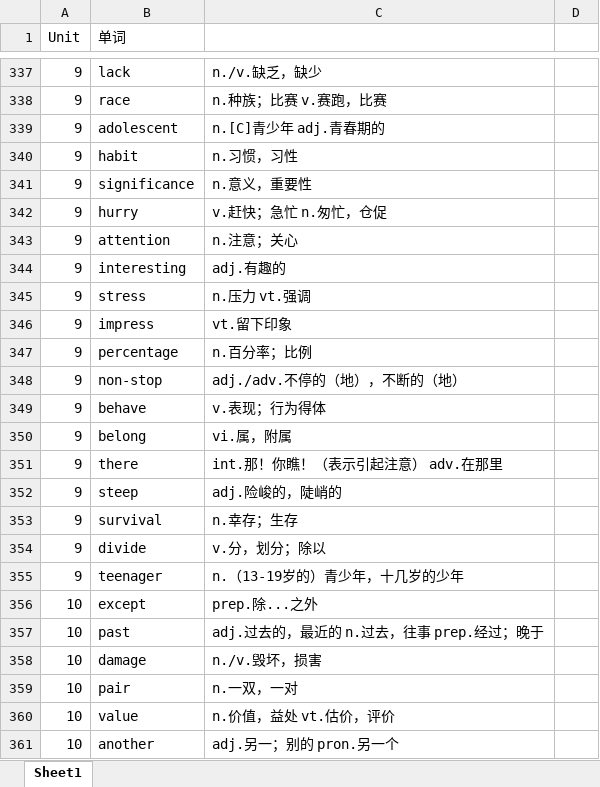
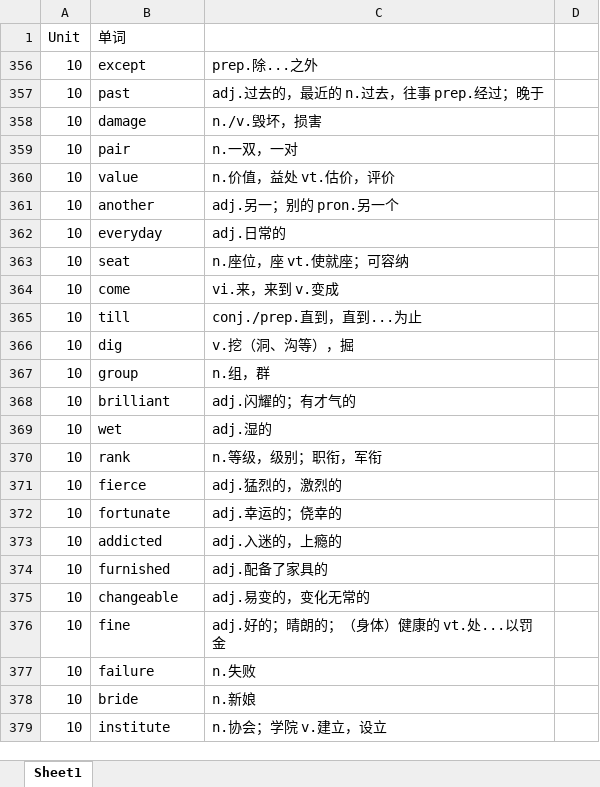
Before and after one commit to lyflyflxf/words_review, an Excel workbook: high school.xlsx, sheet Sheet1, drawn as a sheet; only a part is shown, gaps mark what is left out; the shorter side is filled out with more unchanged rows; values as stored, in another font and other column widths than the file's, no borders; the diff covers the shown part only; the diff names each change by its address in the sheet, - before the commit and + after, or states it on an @@ line.

```diff
--- a/high school.xlsx (sheet Sheet1)
+++ b/high school.xlsx (sheet Sheet1)
@@ row 337 hidden: 9 | lack | n./v.缺乏，缺少 @@
@@ row 338 hidden: 9 | race | n.种族；比赛 v.赛跑，比赛 @@
@@ row 339 hidden: 9 | adolescent | n.[C]青少年 adj.青春期的 @@
@@ row 340 hidden: 9 | habit | n.习惯，习性 @@
@@ row 341 hidden: 9 | significance | n.意义，重要性 @@
@@ row 342 hidden: 9 | hurry | v.赶快；急忙 n.匆忙，仓促 @@
@@ row 343 hidden: 9 | attention | n.注意；关心 @@
@@ row 344 hidden: 9 | interesting | adj.有趣的 @@
@@ row 345 hidden: 9 | stress | n.压力 vt.强调 @@
@@ row 346 hidden: 9 | impress | vt.留下印象 @@
@@ row 347 hidden: 9 | percentage | n.百分率；比例 @@
@@ row 348 hidden: 9 | non-stop | adj./adv.不停的（地），不断的（地） @@
@@ row 349 hidden: 9 | behave | v.表现；行为得体 @@
@@ row 350 hidden: 9 | belong | vi.属，附属 @@
@@ row 351 hidden: 9 | there | int.那！你瞧！（表示引起注意） adv.在那里 @@
@@ row 352 hidden: 9 | steep | adj.险峻的，陡峭的 @@
@@ row 353 hidden: 9 | survival | n.幸存；生存 @@
@@ row 354 hidden: 9 | divide | v.分，划分；除以 @@
@@ row 355 hidden: 9 | teenager | n.（13-19岁的）青少年，十几岁的少年 @@
```
Also changed, not shown: 491 hidden or unhidden rows elsewhere in this sheet, t.xlsx, 3 other files.
